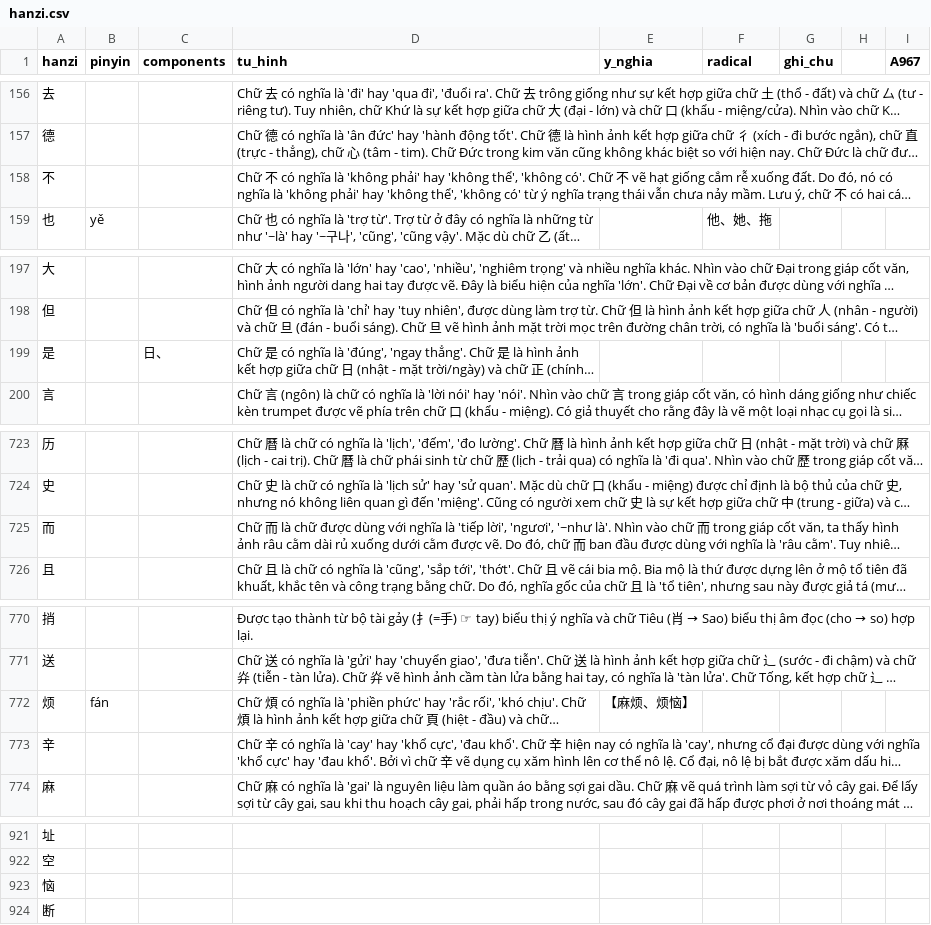
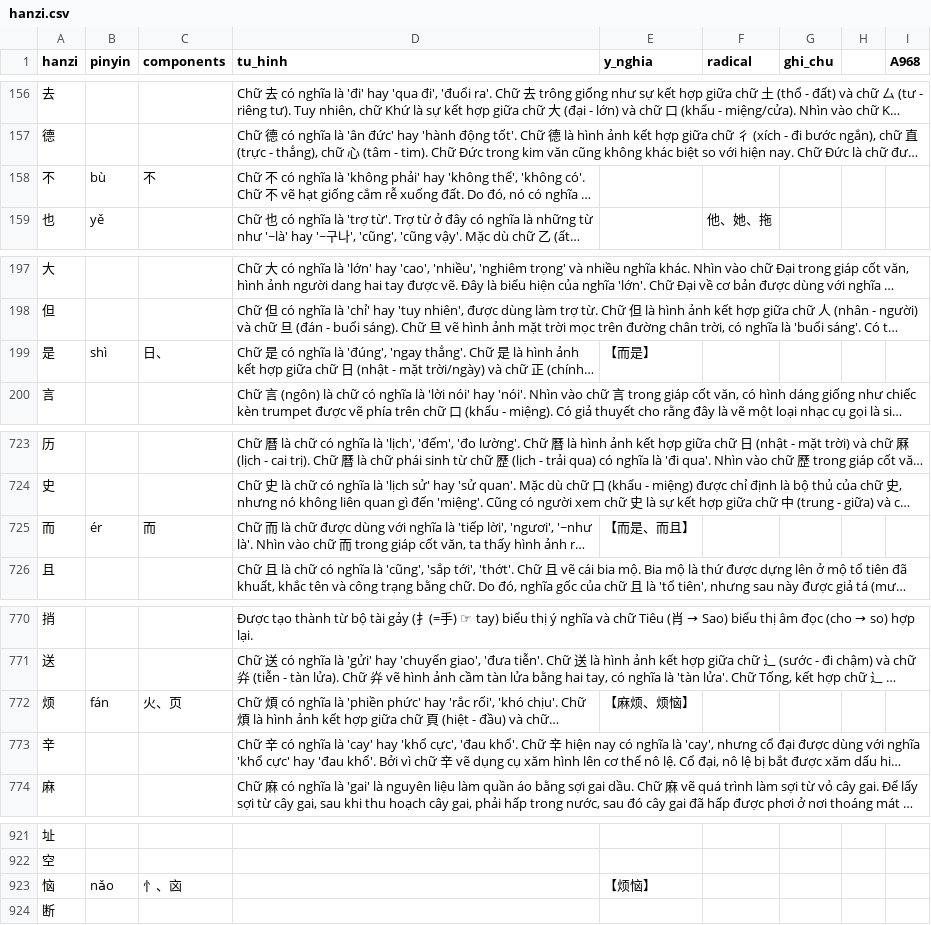
Before and after one commit to idmchinese/idmchinese.github.io, a CSV file: assets/hanzi/hanzi.csv, drawn as a sheet; only a part is shown, gaps mark what is left out; long unchanged cells end in …; the diff covers the shown part only; the diff names each change by its address in the sheet, - before the commit and + after, or states it on an @@ line.

Commit message:
Add files via upload

```diff
--- a/assets/hanzi/hanzi.csv
+++ b/assets/hanzi/hanzi.csv
-I1: A967
+I1: A968
-B158 (pinyin): (empty)
+B158 (pinyin): bù
-C158 (components): (empty)
+C158 (components): 不
-B199 (pinyin): (empty)
+B199 (pinyin): shì
-E199 (y_nghia): (empty)
+E199 (y_nghia): 【而是】
-B725 (pinyin): (empty)
+B725 (pinyin): ér
-C725 (components): (empty)
+C725 (components): 而
-E725 (y_nghia): (empty)
+E725 (y_nghia): 【而是、而且】
-C772 (components): (empty)
+C772 (components): 火、页
-B923 (pinyin): (empty)
+B923 (pinyin): nǎo
-C923 (components): (empty)
+C923 (components): 忄、㐫
-E923 (y_nghia): (empty)
+E923 (y_nghia): 【烦恼】
```
Also changed, not shown: 1 added row and 16 edited cells elsewhere in this file.
